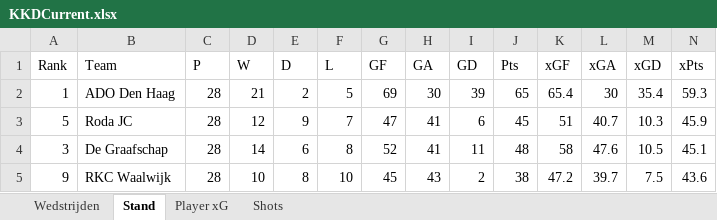
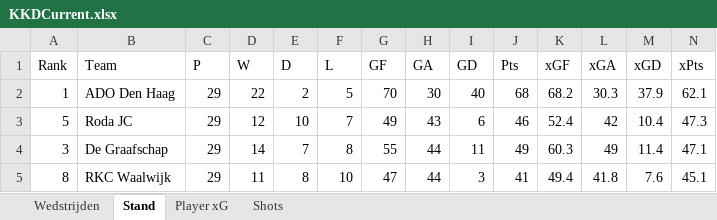
Before and after one commit to RobinKoetsier/plotrepo, an Excel workbook: data/KKDCurrent.xlsx, sheet Stand, drawn as a sheet; only a part is shown; values as stored, in another font and other column widths than the file's, no borders; removed rows and columns are numbered as before the commit, all else as after; rows hold the shown columns only; the diff covers the shown part only; the diff names each change by its address in the sheet, - before the commit and + after, or states it on an @@ line.

```diff
--- a/data/KKDCurrent.xlsx (sheet Stand)
+++ b/data/KKDCurrent.xlsx (sheet Stand)
-C2:C4 (P): 28
+C2:C4 (P): 29
-D2 (W): 21
+D2 (W): 22
-G2 (GF): 69
+G2 (GF): 70
-I2 (GD): 39
+I2 (GD): 40
-J2 (Pts): 65
+J2 (Pts): 68
-K2 (xGF): 65.4
+K2 (xGF): 68.2
-L2 (xGA): 30
+L2 (xGA): 30.3
-M2 (xGD): 35.4
+M2 (xGD): 37.9
-N2 (xPts): 59.3
+N2 (xPts): 62.1
-E3 (D): 9
+E3 (D): 10
-G3 (GF): 47
+G3 (GF): 49
-H3 (GA): 41
+H3 (GA): 43
-J3 (Pts): 45
+J3 (Pts): 46
-K3 (xGF): 51
+K3 (xGF): 52.4
-L3 (xGA): 40.7
+L3 (xGA): 42
-M3 (xGD): 10.3
+M3 (xGD): 10.4
-N3 (xPts): 45.9
+N3 (xPts): 47.3
-E4 (D): 6
+E4 (D): 7
-G4 (GF): 52
+G4 (GF): 55
-H4 (GA): 41
+H4 (GA): 44
-J4 (Pts): 48
+J4 (Pts): 49
-K4 (xGF): 58
+K4 (xGF): 60.3
-L4 (xGA): 47.6
+L4 (xGA): 49
-M4 (xGD): 10.5
+M4 (xGD): 11.4
-N4 (xPts): 45.1
+N4 (xPts): 47.1
-row 5: 9 | RKC Waalwijk | 28 | 10 | 8 | 10 | 45 | 43 | 2 | 38 | 47.2 | 39.7 | 7.5 | 43.6
+row 5: 8 | RKC Waalwijk | 29 | 11 | 8 | 10 | 47 | 44 | 3 | 41 | 49.4 | 41.8 | 7.6 | 45.1
```
Also changed, not shown: 5 added rows, 5 removed rows and 117 edited cells elsewhere in this sheet, sheet Shots, sheet Player xG, sheet Wedstrijden, data/KKD2526.xlsx.
